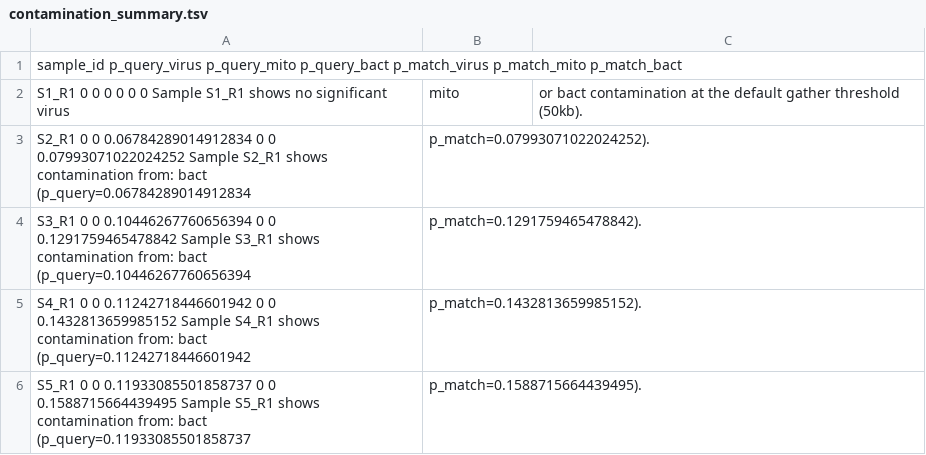
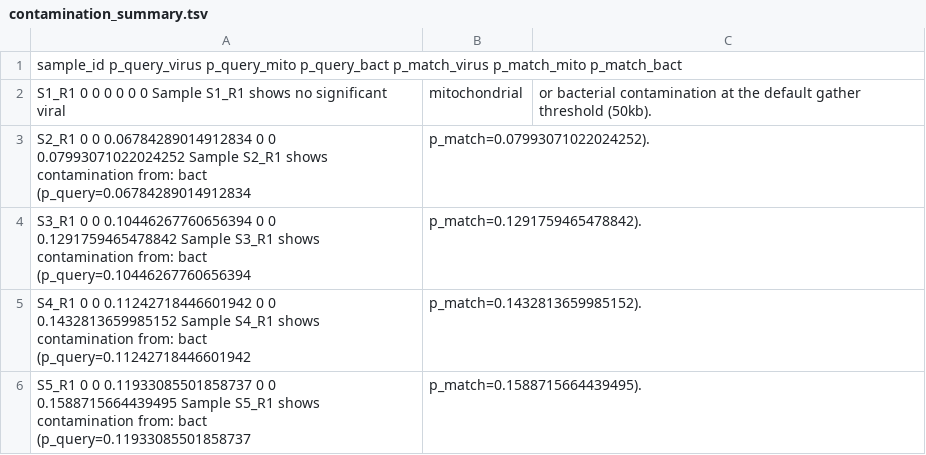
Before and after one commit to IntegrativeBioinformaticsLab/Bioinfo_UCV, a TSV file: week2/contamination_summary.tsv, drawn as a sheet; removed rows and columns are numbered as before the commit, all else as after; the diff names each change by its address in the sheet, - before the commit and + after, or states it on an @@ line.

Commit message:
Update contamination_summary.tsv formatting and text

```diff
--- a/week2/contamination_summary.tsv
+++ b/week2/contamination_summary.tsv
-row 2: S1_R1 0 0 0 0 0 0 Sample S1_R1 shows no significant virus | mito | or bact contamination at the default gather threshold (50kb).
+row 2: S1_R1 0 0 0 0 0 0 Sample S1_R1 shows no significant viral | mitochondrial | or bacterial contamination at the default gather threshold (50kb).
```
